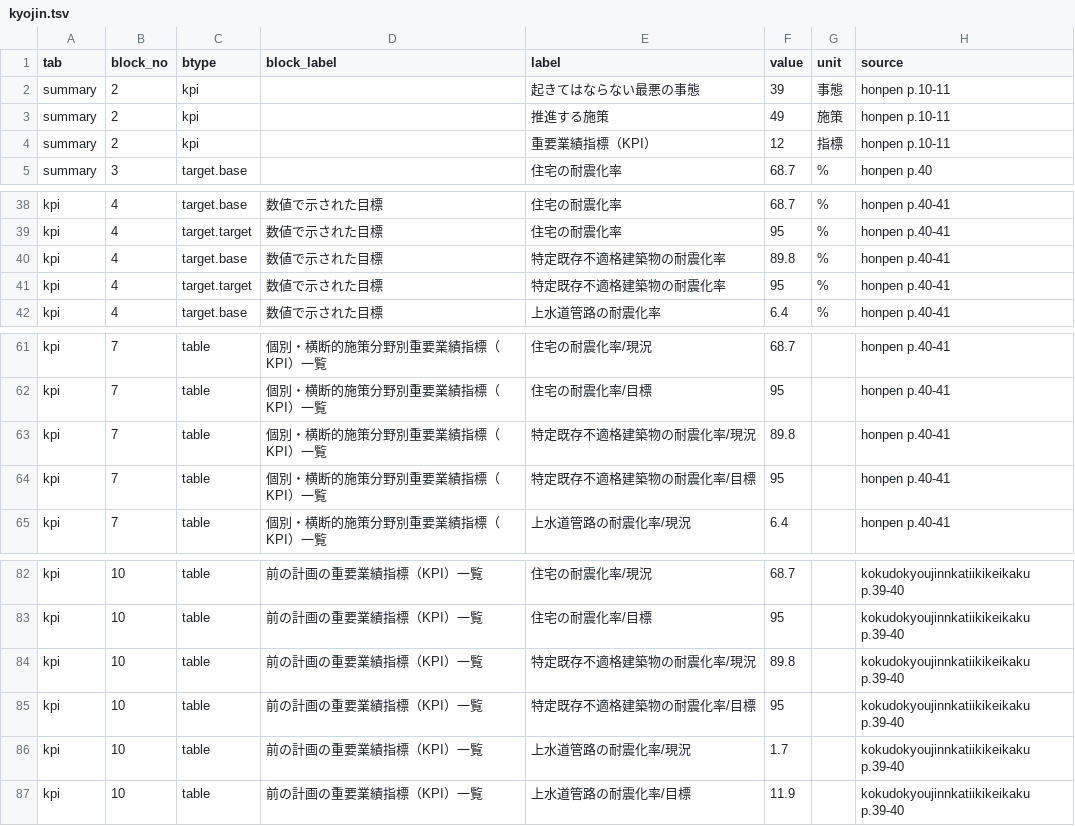
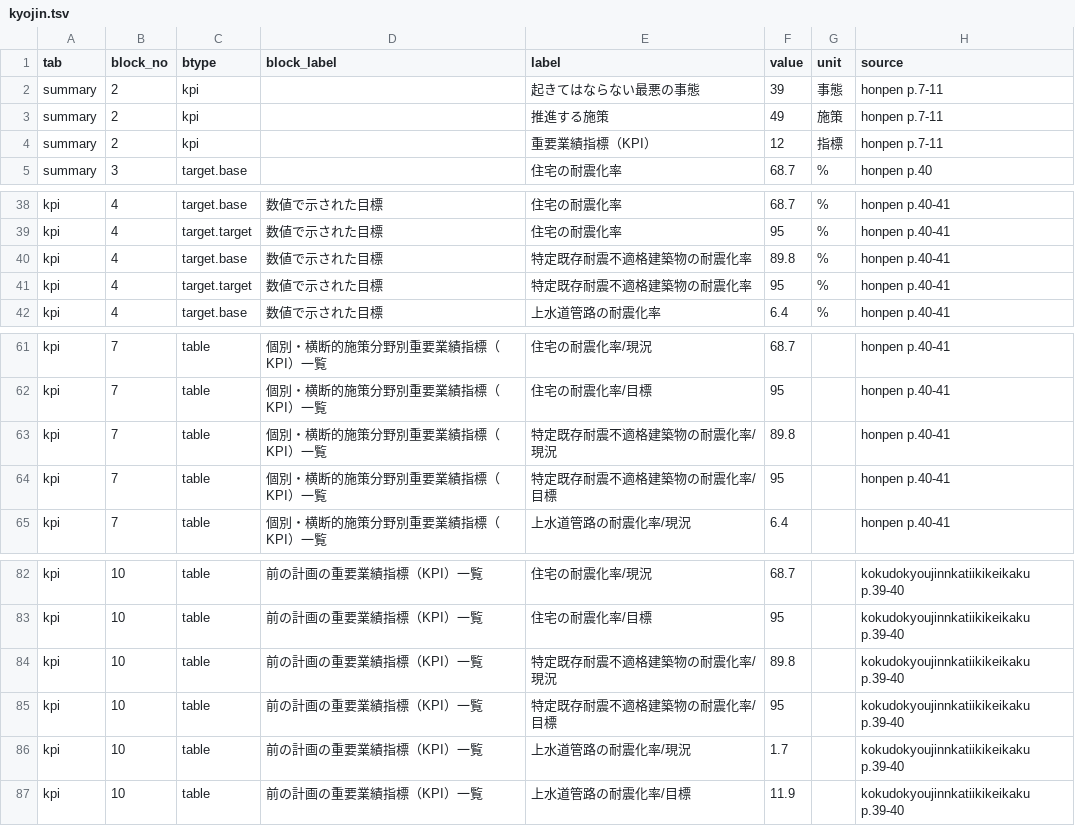
Before and after one commit to kken78/shiga-hino-plans, a TSV file: build/audit/kyojin.tsv, drawn as a sheet; only a part is shown, gaps mark what is left out.

```diff
--- a/build/audit/kyojin.tsv
+++ b/build/audit/kyojin.tsv
@@ -1,5 +1,5 @@
 tab	block_no	btype	block_label	label	value	unit	source
-summary	2	kpi		起きてはならない最悪の事態	39	事態	honpen p.10-11
-summary	2	kpi		推進する施策	49	施策	honpen p.10-11
-summary	2	kpi		重要業績指標（KPI）	12	指標	honpen p.10-11
+summary	2	kpi		起きてはならない最悪の事態	39	事態	honpen p.7-11
+summary	2	kpi		推進する施策	49	施策	honpen p.7-11
+summary	2	kpi		重要業績指標（KPI）	12	指標	honpen p.7-11
 summary	3	target.base		住宅の耐震化率	68.7	%	honpen p.40
@@ -39,4 +39,4 @@ kpi	4	target.base	数値で示された目標	住宅の耐震化率	68.7	%	honpe
 kpi	4	target.target	数値で示された目標	住宅の耐震化率	95	%	honpen p.40-41
-kpi	4	target.base	数値で示された目標	特定既存不適格建築物の耐震化率	89.8	%	honpen p.40-41
-kpi	4	target.target	数値で示された目標	特定既存不適格建築物の耐震化率	95	%	honpen p.40-41
+kpi	4	target.base	数値で示された目標	特定既存耐震不適格建築物の耐震化率	89.8	%	honpen p.40-41
+kpi	4	target.target	数値で示された目標	特定既存耐震不適格建築物の耐震化率	95	%	honpen p.40-41
 kpi	4	target.base	数値で示された目標	上水道管路の耐震化率	6.4	%	honpen p.40-41
@@ -62,4 +62,4 @@ kpi	7	table	個別・横断的施策分野別重要業績指標（KPI）一覧
 kpi	7	table	個別・横断的施策分野別重要業績指標（KPI）一覧	住宅の耐震化率/目標	95		honpen p.40-41
-kpi	7	table	個別・横断的施策分野別重要業績指標（KPI）一覧	特定既存不適格建築物の耐震化率/現況	89.8		honpen p.40-41
-kpi	7	table	個別・横断的施策分野別重要業績指標（KPI）一覧	特定既存不適格建築物の耐震化率/目標	95		honpen p.40-41
+kpi	7	table	個別・横断的施策分野別重要業績指標（KPI）一覧	特定既存耐震不適格建築物の耐震化率/現況	89.8		honpen p.40-41
+kpi	7	table	個別・横断的施策分野別重要業績指標（KPI）一覧	特定既存耐震不適格建築物の耐震化率/目標	95		honpen p.40-41
 kpi	7	table	個別・横断的施策分野別重要業績指標（KPI）一覧	上水道管路の耐震化率/現況	6.4		honpen p.40-41
@@ -83,4 +83,4 @@ kpi	10	table	前の計画の重要業績指標（KPI）一覧	住宅の耐震化
 kpi	10	table	前の計画の重要業績指標（KPI）一覧	住宅の耐震化率/目標	95		kokudokyoujinnkatiikikeikaku p.39-40
-kpi	10	table	前の計画の重要業績指標（KPI）一覧	特定既存不適格建築物の耐震化率/現況	89.8		kokudokyoujinnkatiikikeikaku p.39-40
-kpi	10	table	前の計画の重要業績指標（KPI）一覧	特定既存不適格建築物の耐震化率/目標	95		kokudokyoujinnkatiikikeikaku p.39-40
+kpi	10	table	前の計画の重要業績指標（KPI）一覧	特定既存耐震不適格建築物の耐震化率/現況	89.8		kokudokyoujinnkatiikikeikaku p.39-40
+kpi	10	table	前の計画の重要業績指標（KPI）一覧	特定既存耐震不適格建築物の耐震化率/目標	95		kokudokyoujinnkatiikikeikaku p.39-40
 kpi	10	table	前の計画の重要業績指標（KPI）一覧	上水道管路の耐震化率/現況	1.7		kokudokyoujinnkatiikikeikaku p.39-40
```
Also changed, not shown: data/audit_log/kyojin.tsv, data/source_issues/kyojin.tsv, 2 other files.
